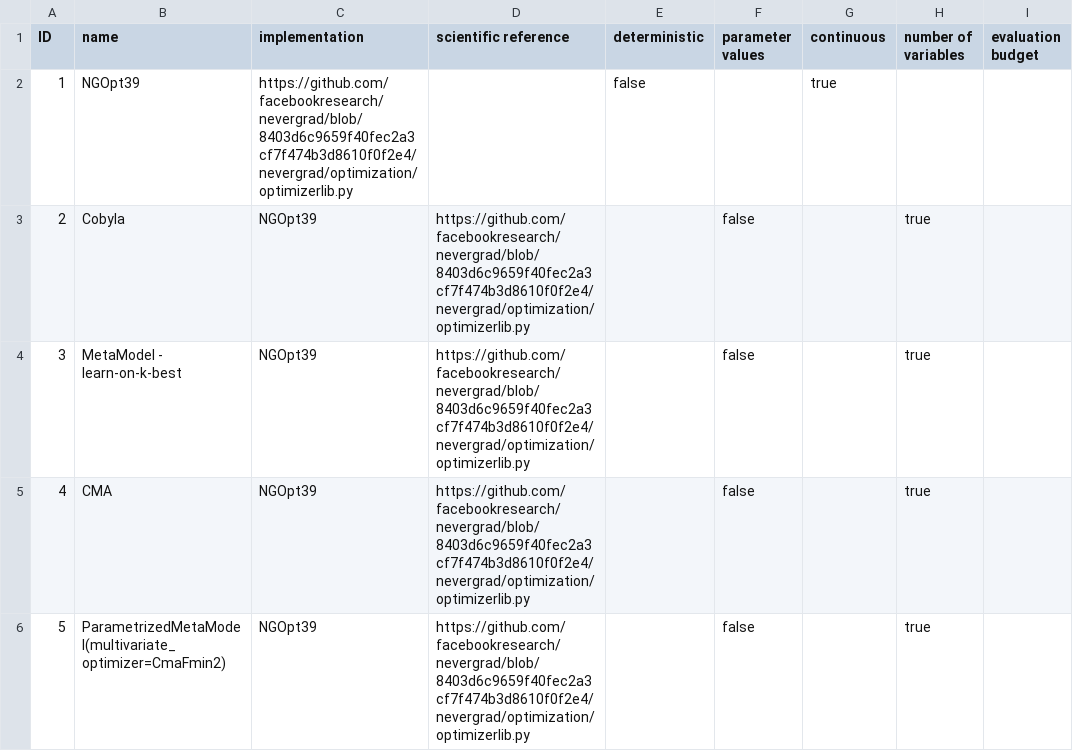
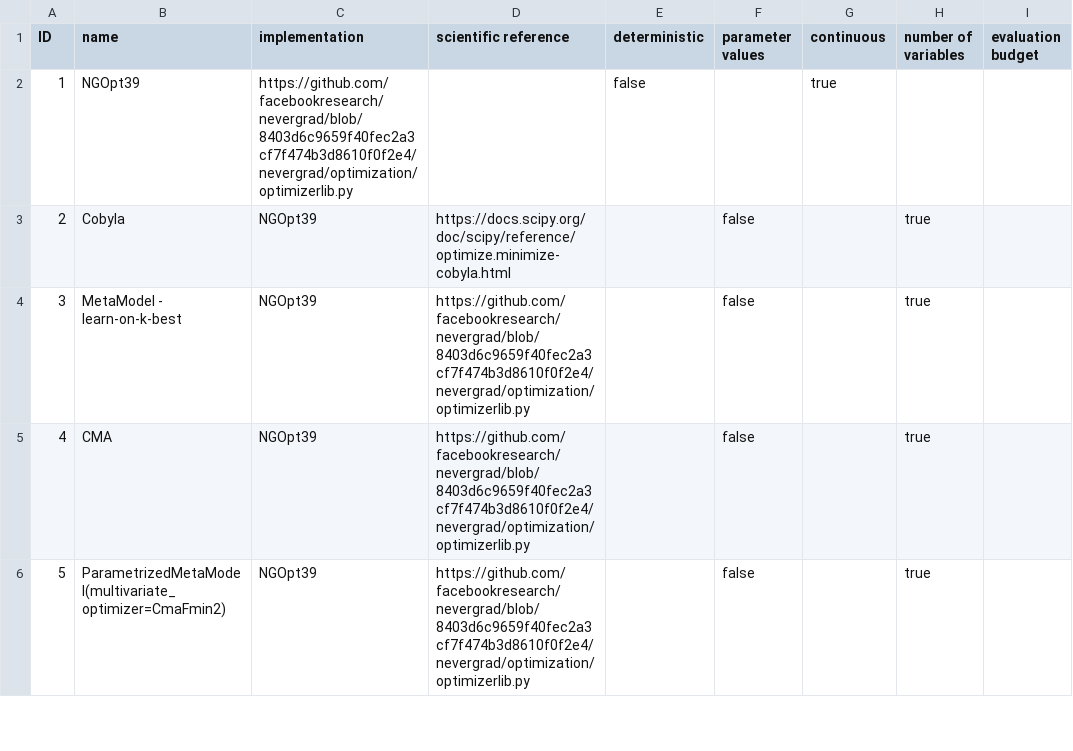
Before and after one commit to BrianSchiller/Selection-Wizard-Platform, a CSV file: algorithms.csv, drawn as a sheet; only a part is shown; the diff names each change by its address in the sheet, - before the commit and + after, or states it on an @@ line.

Commit message:
Update implementation reference for Cobyla.

```diff
--- a/algorithms.csv
+++ b/algorithms.csv
-D3 (scientific reference): https://github.com/facebookresearch/nevergrad/blob/8403d6c9659f40fec2a3cf7f474b3d8610f0f2e4/nevergrad/optimization/optimizerlib.py
+D3 (scientific reference): https://docs.scipy.org/doc/scipy/reference/optimize.minimize-cobyla.html
```
